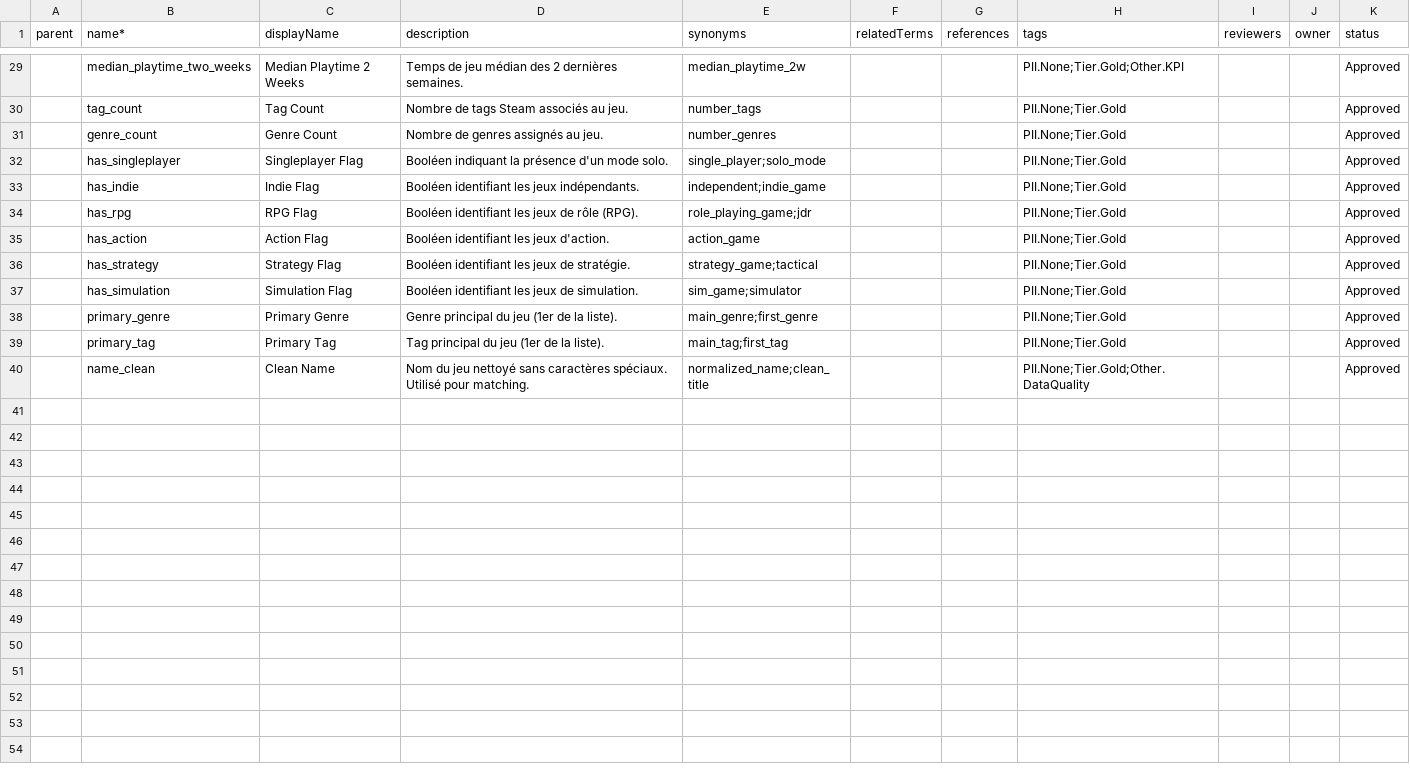
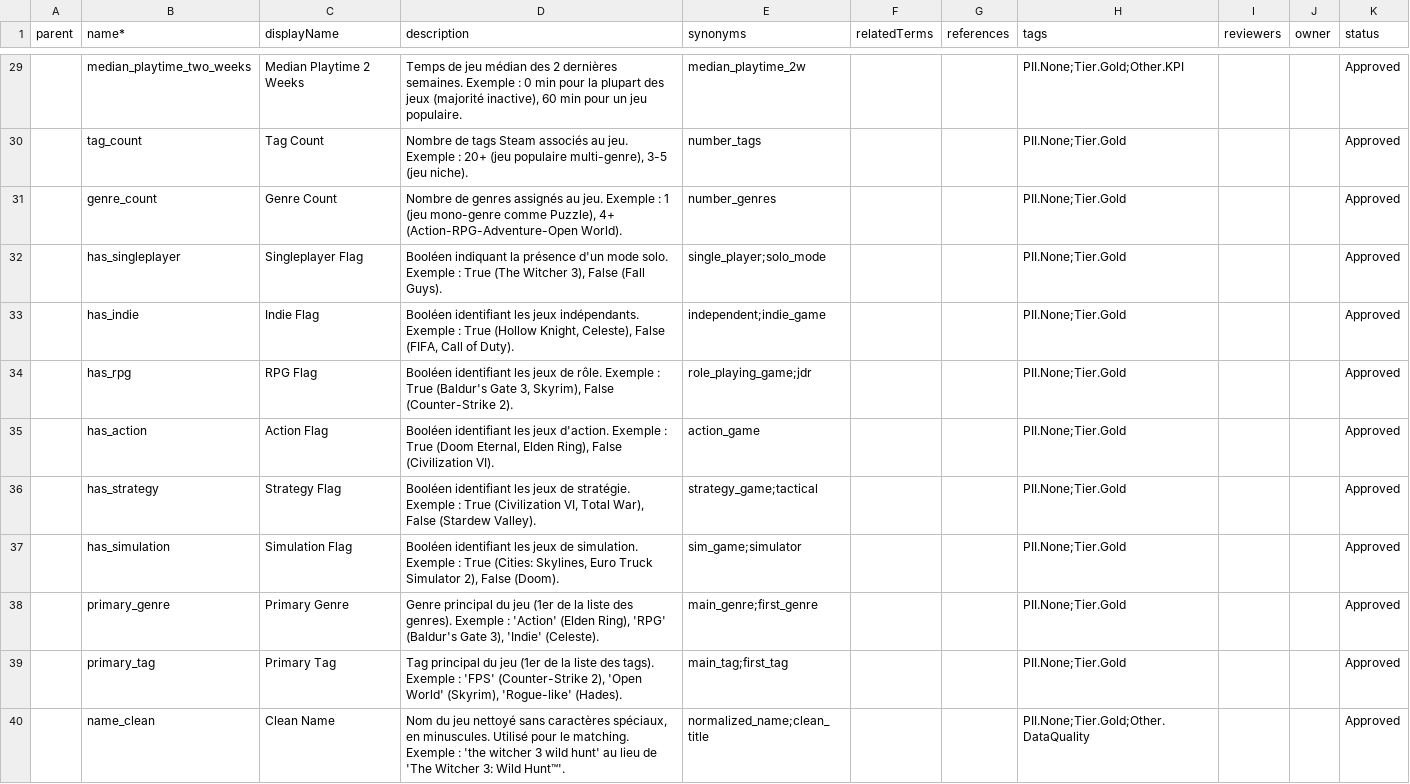
Before and after one commit to blfmelissa/data-quality-audit, a CSV file: openmetadata/glossary/games_glossary.csv, drawn as a sheet; only a part is shown, gaps mark what is left out; the diff covers the shown part only.

```diff
--- a/openmetadata/glossary/games_glossary.csv
+++ b/openmetadata/glossary/games_glossary.csv
@@ -29,12 +29,12 @@ parent,name*,displayName,description,synonyms,relatedTerms,references,tags,revie
-,median_playtime_two_weeks,Median Playtime 2 Weeks,"Temps de jeu médian des 2 dernières semaines.","median_playtime_2w",,,"PII.None;Tier.Gold;Other.KPI",,,Approved
-,tag_count,Tag Count,"Nombre de tags Steam associés au jeu.","number_tags",,,"PII.None;Tier.Gold",,,Approved
-,genre_count,Genre Count,"Nombre de genres assignés au jeu.","number_genres",,,"PII.None;Tier.Gold",,,Approved
-,has_singleplayer,Singleplayer Flag,"Booléen indiquant la présence d'un mode solo.","single_player;solo_mode",,,"PII.None;Tier.Gold",,,Approved
-,has_indie,Indie Flag,"Booléen identifiant les jeux indépendants.","independent;indie_game",,,"PII.None;Tier.Gold",,,Approved
-,has_rpg,RPG Flag,"Booléen identifiant les jeux de rôle (RPG).","role_playing_game;jdr",,,"PII.None;Tier.Gold",,,Approved
-,has_action,Action Flag,"Booléen identifiant les jeux d'action.","action_game",,,"PII.None;Tier.Gold",,,Approved
-,has_strategy,Strategy Flag,"Booléen identifiant les jeux de stratégie.","strategy_game;tactical",,,"PII.None;Tier.Gold",,,Approved
-,has_simulation,Simulation Flag,"Booléen identifiant les jeux de simulation.","sim_game;simulator",,,"PII.None;Tier.Gold",,,Approved
-,primary_genre,Primary Genre,"Genre principal du jeu (1er de la liste).","main_genre;first_genre",,,"PII.None;Tier.Gold",,,Approved
-,primary_tag,Primary Tag,"Tag principal du jeu (1er de la liste).","main_tag;first_tag",,,"PII.None;Tier.Gold",,,Approved
-,name_clean,Clean Name,"Nom du jeu nettoyé sans caractères spéciaux. Utilisé pour matching.","normalized_name;clean_title",,,"PII.None;Tier.Gold;Other.DataQuality",,,Approved
+,median_playtime_two_weeks,Median Playtime 2 Weeks,"Temps de jeu médian des 2 dernières semaines. Exemple : 0 min pour la plupart des jeux (majorité inactive), 60 min pour un jeu populaire.","median_playtime_2w",,,"PII.None;Tier.Gold;Other.KPI",,,Approved
+,tag_count,Tag Count,"Nombre de tags Steam associés au jeu. Exemple : 20+ (jeu populaire multi-genre), 3-5 (jeu niche).","number_tags",,,"PII.None;Tier.Gold",,,Approved
+,genre_count,Genre Count,"Nombre de genres assignés au jeu. Exemple : 1 (jeu mono-genre comme Puzzle), 4+ (Action-RPG-Adventure-Open World).","number_genres",,,"PII.None;Tier.Gold",,,Approved
+,has_singleplayer,Singleplayer Flag,"Booléen indiquant la présence d'un mode solo. Exemple : True (The Witcher 3), False (Fall Guys).","single_player;solo_mode",,,"PII.None;Tier.Gold",,,Approved
+,has_indie,Indie Flag,"Booléen identifiant les jeux indépendants. Exemple : True (Hollow Knight, Celeste), False (FIFA, Call of Duty).","independent;indie_game",,,"PII.None;Tier.Gold",,,Approved
+,has_rpg,RPG Flag,"Booléen identifiant les jeux de rôle. Exemple : True (Baldur's Gate 3, Skyrim), False (Counter-Strike 2).","role_playing_game;jdr",,,"PII.None;Tier.Gold",,,Approved
+,has_action,Action Flag,"Booléen identifiant les jeux d'action. Exemple : True (Doom Eternal, Elden Ring), False (Civilization VI).","action_game",,,"PII.None;Tier.Gold",,,Approved
+,has_strategy,Strategy Flag,"Booléen identifiant les jeux de stratégie. Exemple : True (Civilization VI, Total War), False (Stardew Valley).","strategy_game;tactical",,,"PII.None;Tier.Gold",,,Approved
+,has_simulation,Simulation Flag,"Booléen identifiant les jeux de simulation. Exemple : True (Cities: Skylines, Euro Truck Simulator 2), False (Doom).","sim_game;simulator",,,"PII.None;Tier.Gold",,,Approved
+,primary_genre,Primary Genre,"Genre principal du jeu (1er de la liste des genres). Exemple : 'Action' (Elden Ring), 'RPG' (Baldur's Gate 3), 'Indie' (Celeste).","main_genre;first_genre",,,"PII.None;Tier.Gold",,,Approved
+,primary_tag,Primary Tag,"Tag principal du jeu (1er de la liste des tags). Exemple : 'FPS' (Counter-Strike 2), 'Open World' (Skyrim), 'Rogue-like' (Hades).","main_tag;first_tag",,,"PII.None;Tier.Gold",,,Approved
+,name_clean,Clean Name,"Nom du jeu nettoyé sans caractères spéciaux, en minuscules. Utilisé pour le matching. Exemple : 'the witcher 3 wild hunt' au lieu de 'The Witcher 3: Wild Hunt™'.","normalized_name;clean_title",,,"PII.None;Tier.Gold;Other.DataQuality",,,Approved
```
Also changed, not shown: 27 edited cells elsewhere in this file, 1 other file.
